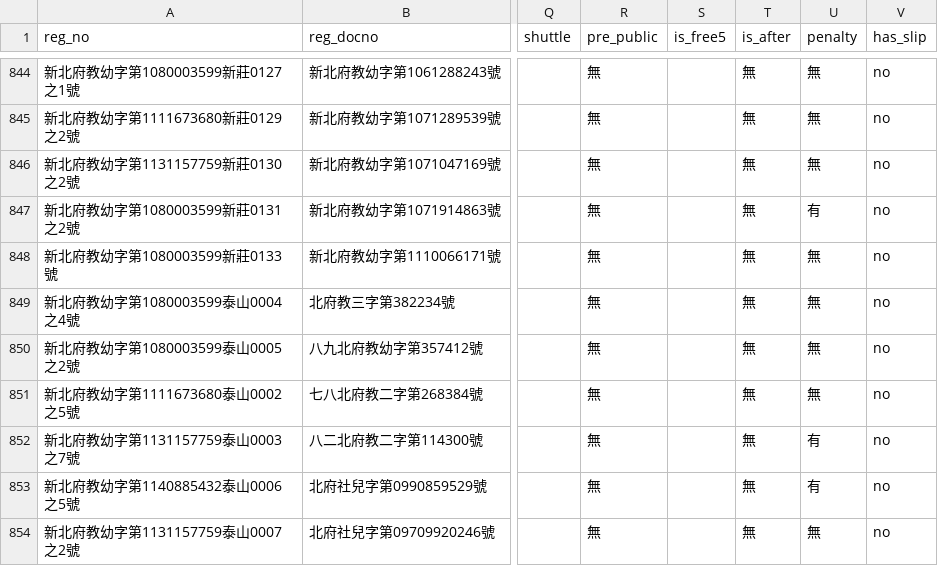
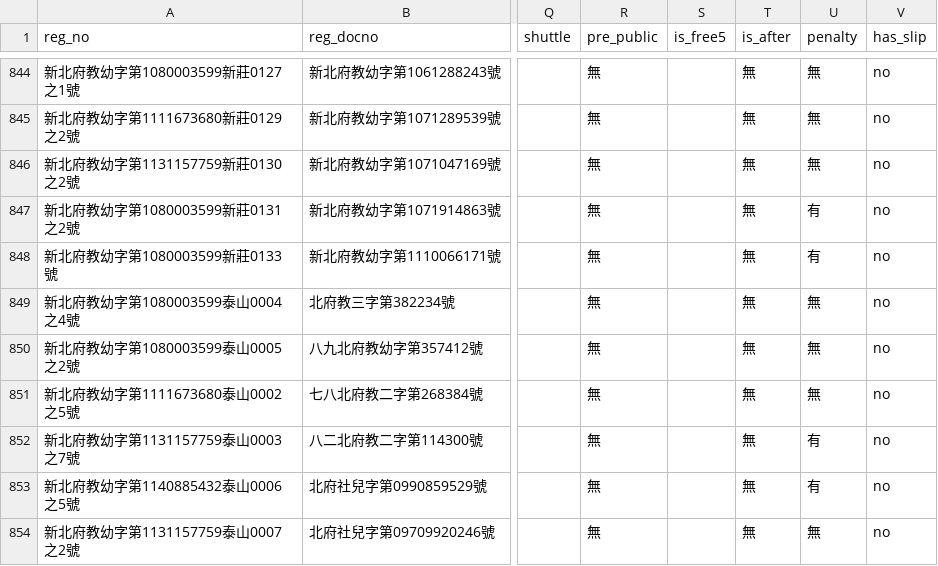
Before and after one commit to kiang/ap.ece.moe.edu.tw, a CSV file: docs/data/新北市.csv, drawn as a sheet; only a part is shown, gaps mark what is left out; the diff names each change by its address in the sheet, - before the commit and + after, or states it on an @@ line.

```diff
--- a/docs/data/新北市.csv
+++ b/docs/data/新北市.csv
-U848 (penalty): 無
+U848 (penalty): 有
```
Also changed, not shown: docs/data/臺中市.csv, docs/data/高雄市.csv, 7 other files.
